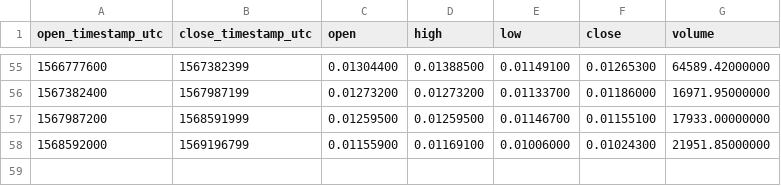
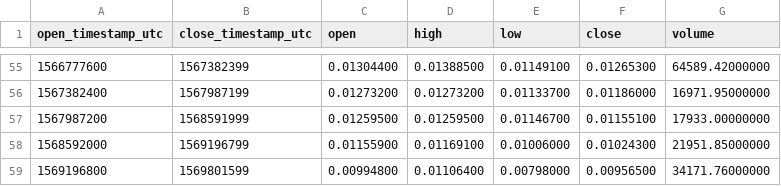
Before and after one commit to cryptobigbro/binance-HCETH, a CSV file: binance-HCETH-1w.csv, drawn as a sheet; only a part is shown, gaps mark what is left out.

```diff
--- a/binance-HCETH-1w.csv
+++ b/binance-HCETH-1w.csv
@@ -58 +58,2 @@ open_timestamp_utc,close_timestamp_utc,open,high,low,close,volume
 1568592000,1569196799,0.01155900,0.01169100,0.01006000,0.01024300,21951.85000000
+1569196800,1569801599,0.00994800,0.01106400,0.00798000,0.00956500,34171.76000000
```
Also changed, not shown: binance-HCETH-1d.csv, binance-HCETH-1h.csv.
